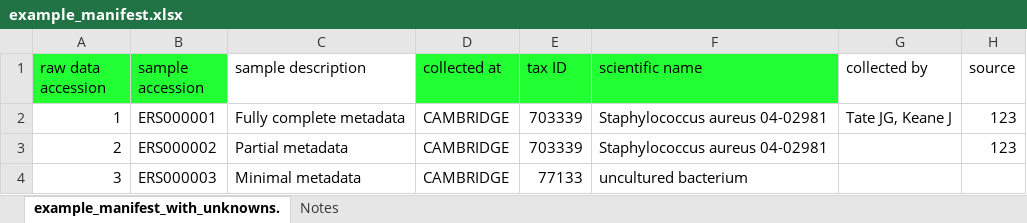
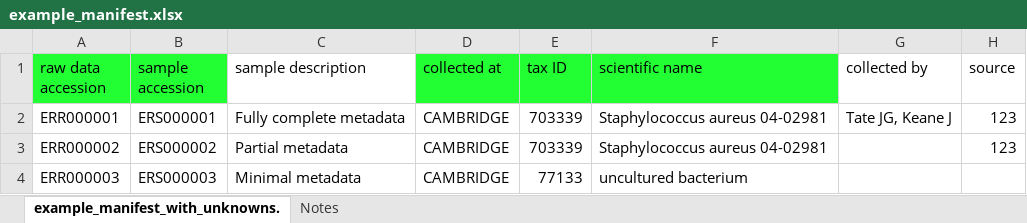
Before and after one commit to jacquikeane/HICF_checklist, an Excel workbook: example_manifest.xlsx, sheet example_manifest_with_unknowns., drawn as a sheet; only a part is shown; values as stored, in another font and other column widths than the file's, no borders; the diff names each change by its address in the sheet, - before the commit and + after, or states it on an @@ line.

Commit message:
Update files with changes to accession formats
The raw data accesion and sample accession now have to obey a specified
format. This commit updates the example files to adopt that format.

```diff
--- a/example_manifest.xlsx (sheet example_manifest_with_unknowns.)
+++ b/example_manifest.xlsx (sheet example_manifest_with_unknowns.)
-A2 (raw data accession): 1
+A2 (raw data accession): ERR000001
-A3 (raw data accession): 2
+A3 (raw data accession): ERR000002
-A4 (raw data accession): 3
+A4 (raw data accession): ERR000003
```
Also changed, not shown: 4 other files.
